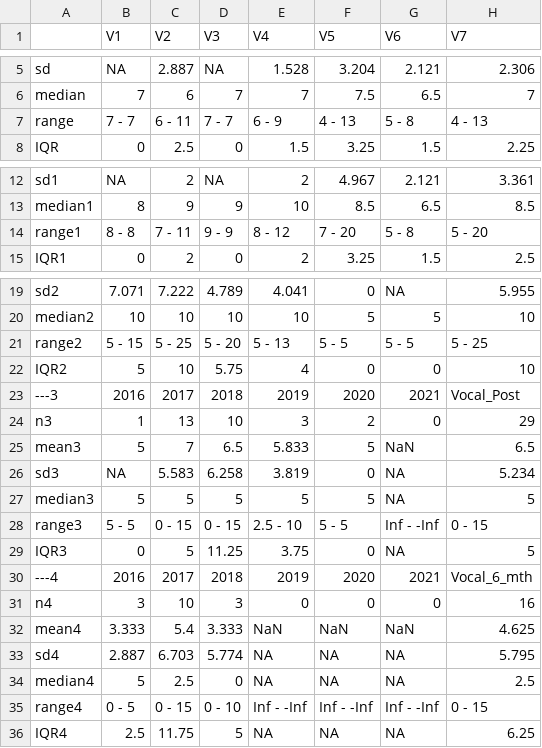
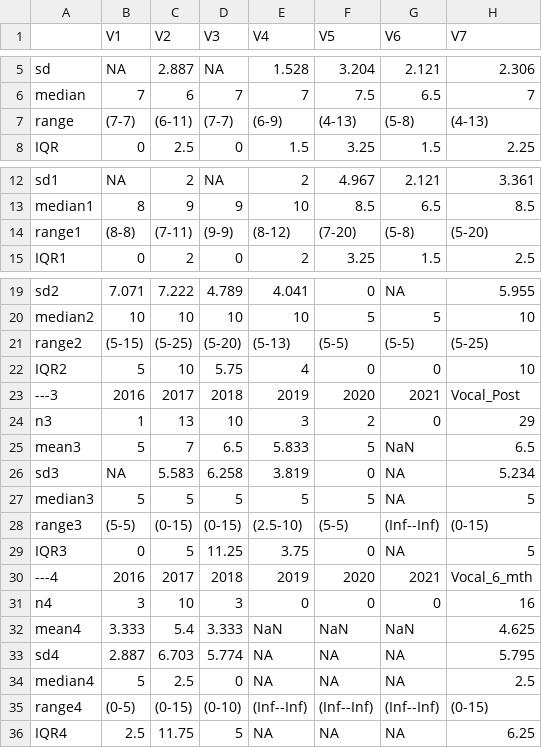
Before and after one commit to cheungngo/admin_tics_2021, a CSV file: vocal.csv, drawn as a sheet; only a part is shown, gaps mark what is left out; the diff covers the shown part only.

```diff
--- a/vocal.csv
+++ b/vocal.csv
@@ -6,3 +6,3 @@
 "median","7","6","7","7","7.5","6.5","7"
-"range","7 - 7","6 - 11","7 - 7","6 - 9","4 - 13","5 - 8","4 - 13"
+"range","(7-7)","(6-11)","(7-7)","(6-9)","(4-13)","(5-8)","(4-13)"
 "IQR","0","2.5","0","1.5","3.25","1.5","2.25"
@@ -13,3 +13,3 @@
 "median1","8","9","9","10","8.5","6.5","8.5"
-"range1","8 - 8","7 - 11","9 - 9","8 - 12","7 - 20","5 - 8","5 - 20"
+"range1","(8-8)","(7-11)","(9-9)","(8-12)","(7-20)","(5-8)","(5-20)"
 "IQR1","0","2","0","2","3.25","1.5","2.5"
@@ -20,3 +20,3 @@
 "median2","10","10","10","10","5","5","10"
-"range2","5 - 15","5 - 25","5 - 20","5 - 13","5 - 5","5 - 5","5 - 25"
+"range2","(5-15)","(5-25)","(5-20)","(5-13)","(5-5)","(5-5)","(5-25)"
 "IQR2","5","10","5.75","4","0","0","10"
@@ -27,3 +27,3 @@
 "median3","5","5","5","5","5",NA,"5"
-"range3","5 - 5","0 - 15","0 - 15","2.5 - 10","5 - 5","Inf - -Inf","0 - 15"
+"range3","(5-5)","(0-15)","(0-15)","(2.5-10)","(5-5)","(Inf--Inf)","(0-15)"
 "IQR3","0","5","11.25","3.75","0",NA,"5"
@@ -34,3 +34,3 @@
 "median4","5","2.5","0",NA,NA,NA,"2.5"
-"range4","0 - 5","0 - 15","0 - 10","Inf - -Inf","Inf - -Inf","Inf - -Inf","0 - 15"
+"range4","(0-5)","(0-15)","(0-10)","(Inf--Inf)","(Inf--Inf)","(Inf--Inf)","(0-15)"
 "IQR4","2.5","11.75","5",NA,NA,NA,"6.25"
```
Also changed, not shown: 7 edited cells elsewhere in this file, misc.csv, motor.csv, 2 other files.
